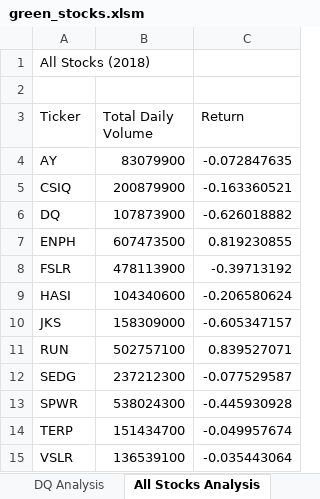
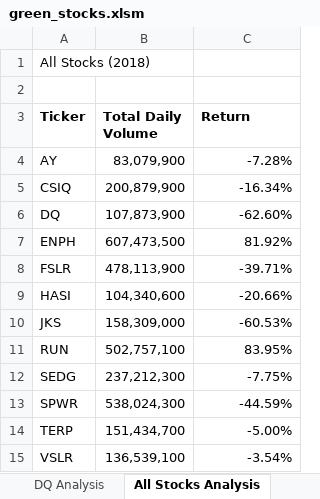
Before and after one commit to Edincobaj/Stock-Analysis, an Excel workbook: green_stocks.xlsm, sheet All Stocks Analysis, drawn as a sheet; values as stored, in another font and other column widths than the file's, no borders; the diff names each change by its address in the sheet, - before the commit and + after, or states it on an @@ line.

Commit message:
Added VBA formatting code for All Stocks Analysis

```diff
--- a/green_stocks.xlsm (sheet All Stocks Analysis)
+++ b/green_stocks.xlsm (sheet All Stocks Analysis)
-A3:C3 bold: off
+A3:C3 bold: on
-B4 (Total Daily Volume): 83079900
+B4 (Total Daily Volume): 83,079,900
-C4 (Return): -0.072847635
+C4 (Return): -7.28%
-B5 (Total Daily Volume): 200879900
+B5 (Total Daily Volume): 200,879,900
-C5 (Return): -0.163360521
+C5 (Return): -16.34%
-B6 (Total Daily Volume): 107873900
+B6 (Total Daily Volume): 107,873,900
-C6 (Return): -0.626018882
+C6 (Return): -62.60%
-B7 (Total Daily Volume): 607473500
+B7 (Total Daily Volume): 607,473,500
-C7 (Return): 0.819230855
+C7 (Return): 81.92%
-B8 (Total Daily Volume): 478113900
+B8 (Total Daily Volume): 478,113,900
-C8 (Return): -0.39713192
+C8 (Return): -39.71%
-B9 (Total Daily Volume): 104340600
+B9 (Total Daily Volume): 104,340,600
-C9 (Return): -0.206580624
+C9 (Return): -20.66%
-B10 (Total Daily Volume): 158309000
+B10 (Total Daily Volume): 158,309,000
-C10 (Return): -0.605347157
+C10 (Return): -60.53%
-B11 (Total Daily Volume): 502757100
+B11 (Total Daily Volume): 502,757,100
-C11 (Return): 0.839527071
+C11 (Return): 83.95%
-B12 (Total Daily Volume): 237212300
+B12 (Total Daily Volume): 237,212,300
-C12 (Return): -0.077529587
+C12 (Return): -7.75%
-B13 (Total Daily Volume): 538024300
+B13 (Total Daily Volume): 538,024,300
-C13 (Return): -0.445930928
+C13 (Return): -44.59%
-B14 (Total Daily Volume): 151434700
+B14 (Total Daily Volume): 151,434,700
-C14 (Return): -0.049957674
+C14 (Return): -5.00%
-B15 (Total Daily Volume): 136539100
+B15 (Total Daily Volume): 136,539,100
-C15 (Return): -0.035443064
+C15 (Return): -3.54%
```
